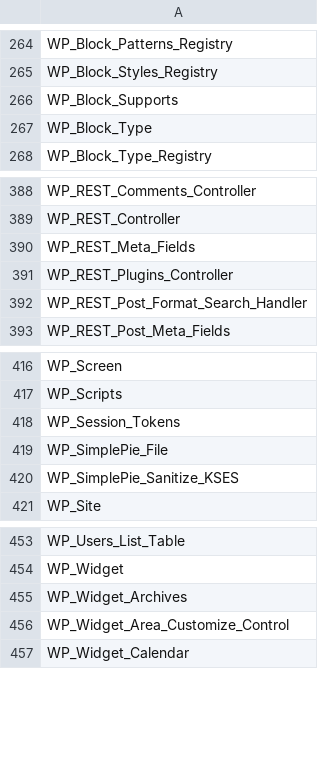
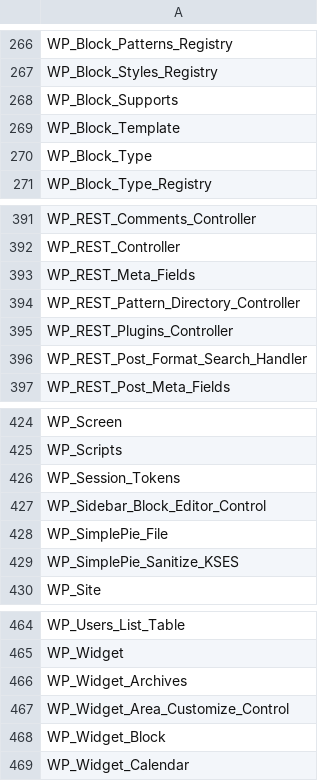
Before and after one commit to cumulus-digital/wp-wwo-child, a CSV file: .php-cs-fixer/wp-classes.csv, drawn as a sheet; only a part is shown, gaps mark what is left out; the diff covers the shown part only; the diff names each change by its address in the sheet, - before the commit and + after, or states it on an @@ line.

```diff
--- a/.php-cs-fixer/wp-classes.csv
+++ b/.php-cs-fixer/wp-classes.csv
+row 269: WP_Block_Template
+row 394: WP_REST_Pattern_Directory_Controller
+row 427: WP_Sidebar_Block_Editor_Control
+row 468: WP_Widget_Block
```
Also changed, not shown: 8 added rows elsewhere in this file, .php-cs-fixer/wp-consts.csv, .php-cs-fixer/wp-core.csv, 15 other files.
